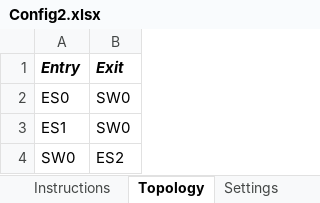
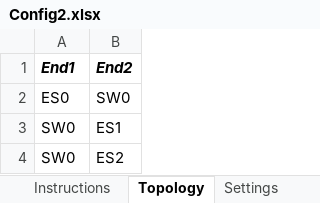
Before and after one commit to badapplexx/ANCAT, an Excel workbook: Config2.xlsx, sheet Topology, drawn as a sheet; values as stored, in another font and other column widths than the file's, no borders; removed rows and columns are numbered as before the commit, all else as after; the diff names each change by its address in the sheet, - before the commit and + after, or states it on an @@ line.

```diff
--- a/Config2.xlsx (sheet Topology)
+++ b/Config2.xlsx (sheet Topology)
-row 1: Entry | Exit
+row 1: End1 | End2
-row 3: ES1 | SW0
+row 3: SW0 | ES1
```
Also changed, not shown: sheet Message Set, sheet Instructions, other sheet tabs, Config.xlsx, 3 other files.
